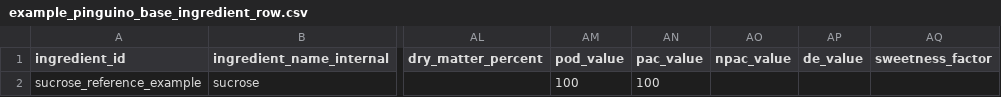
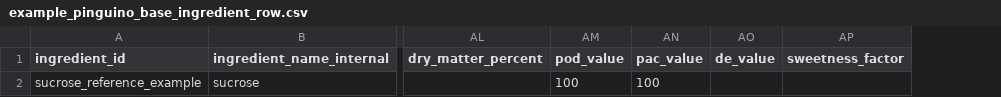
Before and after one commit to pinguinointelligence/pinguino-intelligence-v1, a CSV file: docs/ingredients/example_pinguino_base_ingredient_row.csv, drawn as a sheet; only a part is shown, gaps mark what is left out; the diff names each change by its address in the sheet, - before the commit and + after, or states it on an @@ line.

```diff
--- a/docs/ingredients/example_pinguino_base_ingredient_row.csv
+++ b/docs/ingredients/example_pinguino_base_ingredient_row.csv
-column AO (npac_value), empty
```
Also changed, not shown: docs/ingredients/pinguino_base_ingredients_template.csv, 20 other files.
